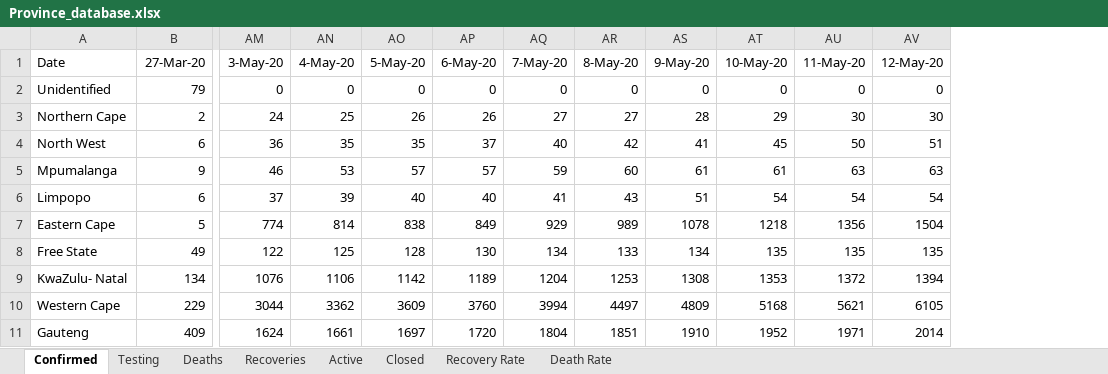
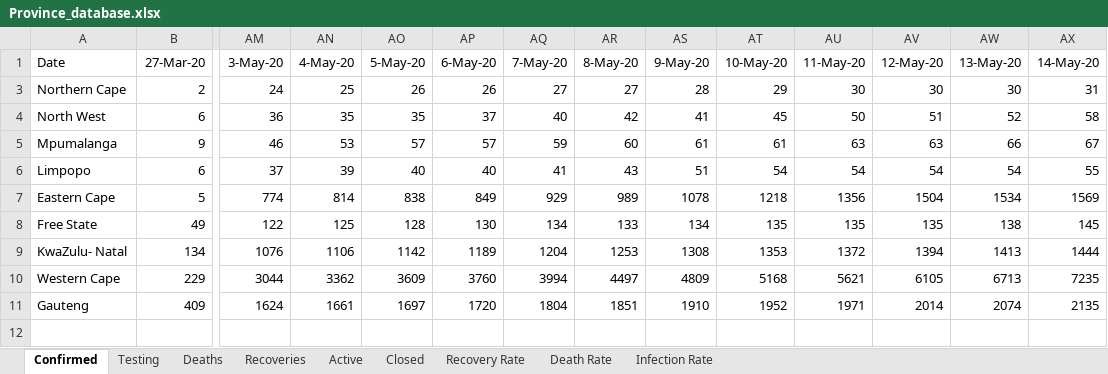
Before and after one commit to pkantue/covid2019, an Excel workbook: Data/Covid2019/SA_data_archive/Province_database.xlsx, sheet Confirmed, drawn as a sheet; only a part is shown, gaps mark what is left out; values as stored, in another font and other column widths than the file's, no borders; charts and pictures not drawn; removed rows and columns are numbered as before the commit, all else as after; rows hold the shown columns only; the diff names each change by its address in the sheet, - before the commit and + after, or states it on an @@ line.

```diff
--- a/Data/Covid2019/SA_data_archive/Province_database.xlsx (sheet Confirmed)
+++ b/Data/Covid2019/SA_data_archive/Province_database.xlsx (sheet Confirmed)
+sheet tab: Infection Rate
+column AW (13-May-20), rows 3-11: 30 | 52 | 66 | 54 | 1534 | 138 | 1413 | 6713 | 2074
+column AX (14-May-20), rows 3-11: 31 | 58 | 67 | 55 | 1569 | 145 | 1444 | 7235 | 2135
@@ row 2 hidden: Unidentified | 79 | 0 | 0 | 0 | 0 | 0 | 0 | 0 | 0 | 0 | 0 @@
```
Also changed, not shown: sheet Active, sheet Deaths, sheet Recoveries, sheet Closed, sheet Testing, sheet Death Rate, 1 more sheet, formulas that keep their value, charts or pictures.
